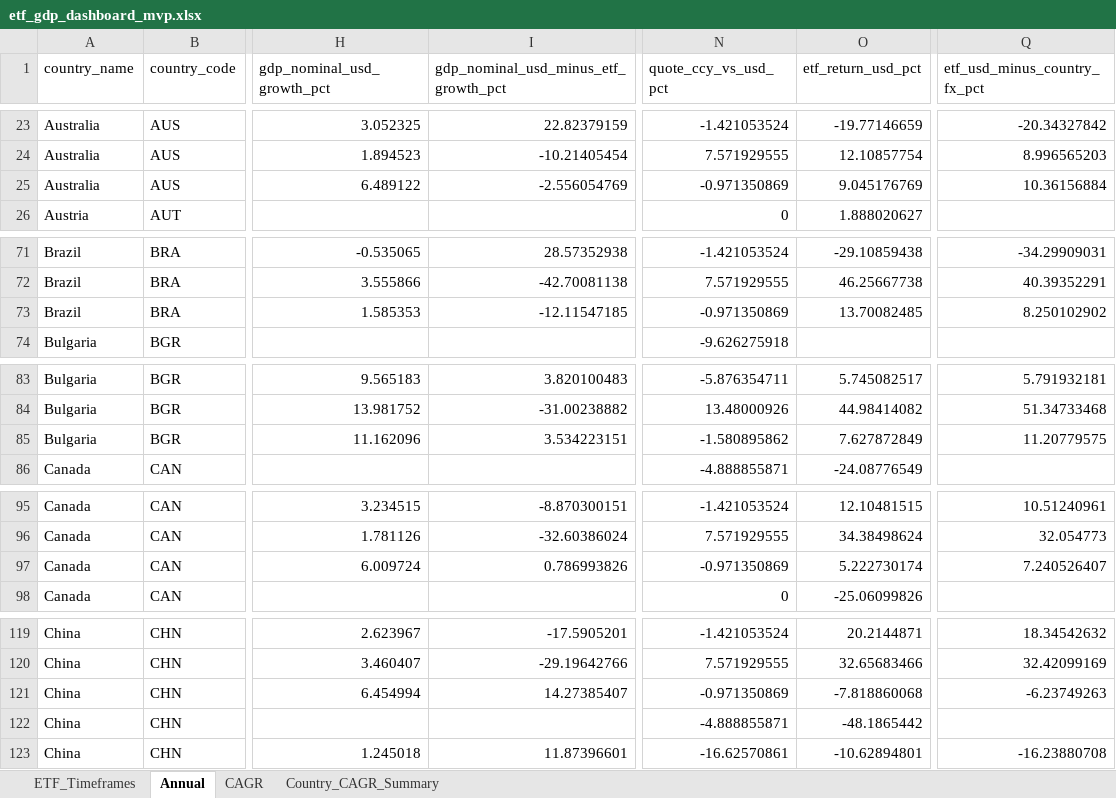
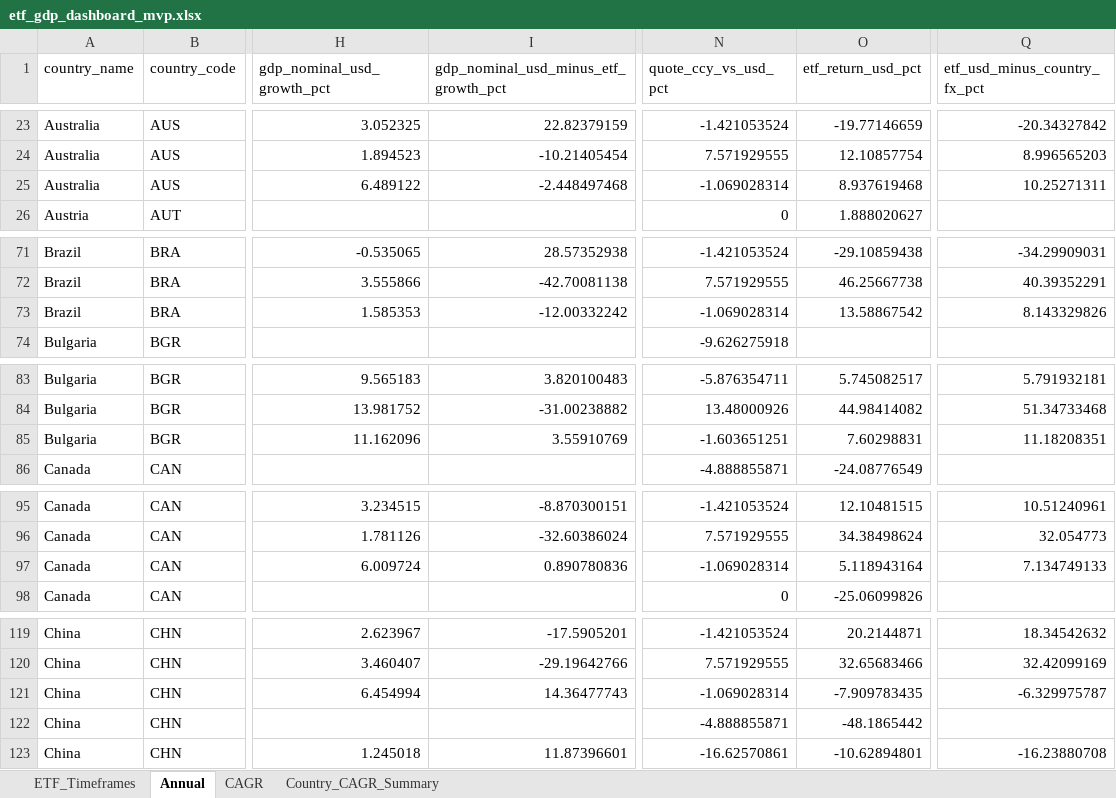
Before and after one commit to RamitChutani/macro-etf-data, an Excel workbook: data/outputs/etf_gdp_dashboard_mvp.xlsx, sheet Annual, drawn as a sheet; only a part is shown, gaps mark what is left out; values as stored, in another font and other column widths than the file's, no borders; the diff covers the shown part only; the diff names each change by its address in the sheet, - before the commit and + after, or states it on an @@ line.

Commit message:
feat: align dashboard column order and harden disconnect calculations

```diff
--- a/data/outputs/etf_gdp_dashboard_mvp.xlsx (sheet Annual)
+++ b/data/outputs/etf_gdp_dashboard_mvp.xlsx (sheet Annual)
-I25: -2.556054769
+I25: -2.448497468
-N25 (quote_ccy_vs_usd_pct): -0.971350869
+N25 (quote_ccy_vs_usd_pct): -1.069028314
-O25 (etf_return_usd_pct): 9.045176769
+O25 (etf_return_usd_pct): 8.937619468
-Q25 (etf_usd_minus_country_fx_pct): 10.36156884
+Q25 (etf_usd_minus_country_fx_pct): 10.25271311
-I73: -12.11547185
+I73: -12.00332242
-N73 (quote_ccy_vs_usd_pct): -0.971350869
+N73 (quote_ccy_vs_usd_pct): -1.069028314
-O73 (etf_return_usd_pct): 13.70082485
+O73 (etf_return_usd_pct): 13.58867542
-Q73 (etf_usd_minus_country_fx_pct): 8.250102902
+Q73 (etf_usd_minus_country_fx_pct): 8.143329826
-I85: 3.534223151
+I85: 3.55910769
-N85 (quote_ccy_vs_usd_pct): -1.580895862
+N85 (quote_ccy_vs_usd_pct): -1.603651251
-O85 (etf_return_usd_pct): 7.627872849
+O85 (etf_return_usd_pct): 7.60298831
-Q85 (etf_usd_minus_country_fx_pct): 11.20779575
+Q85 (etf_usd_minus_country_fx_pct): 11.18208351
-I97: 0.786993826
+I97: 0.890780836
-N97 (quote_ccy_vs_usd_pct): -0.971350869
+N97 (quote_ccy_vs_usd_pct): -1.069028314
-O97 (etf_return_usd_pct): 5.222730174
+O97 (etf_return_usd_pct): 5.118943164
-Q97 (etf_usd_minus_country_fx_pct): 7.240526407
+Q97 (etf_usd_minus_country_fx_pct): 7.134749133
-I121: 14.27385407
+I121: 14.36477743
-N121 (quote_ccy_vs_usd_pct): -0.971350869
+N121 (quote_ccy_vs_usd_pct): -1.069028314
-O121 (etf_return_usd_pct): -7.818860068
+O121 (etf_return_usd_pct): -7.909783435
-Q121 (etf_usd_minus_country_fx_pct): -6.23749263
+Q121 (etf_usd_minus_country_fx_pct): -6.329975787
```
Also changed, not shown: 84 edited cells elsewhere in this sheet, sheet Country_CAGR_Summary, 1 other file.
